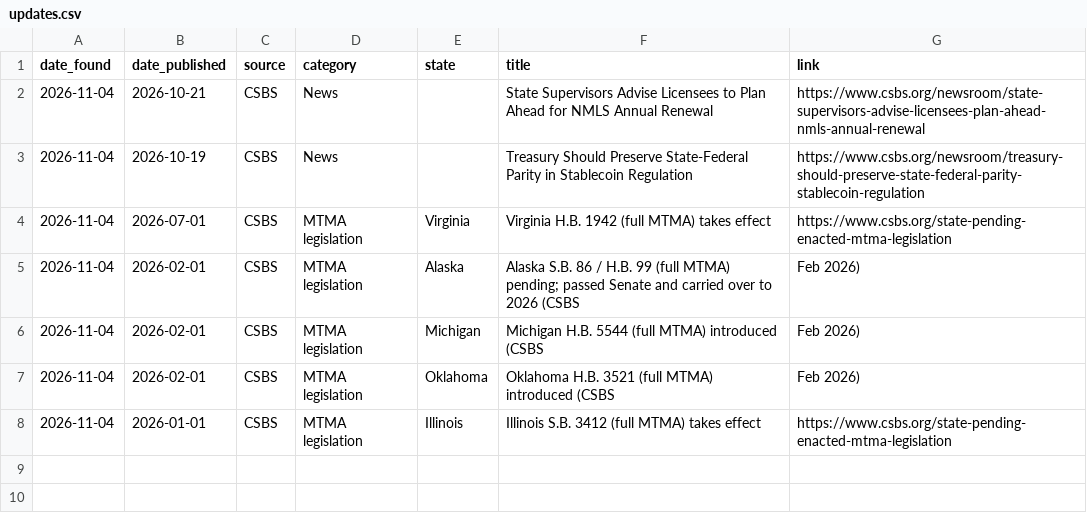
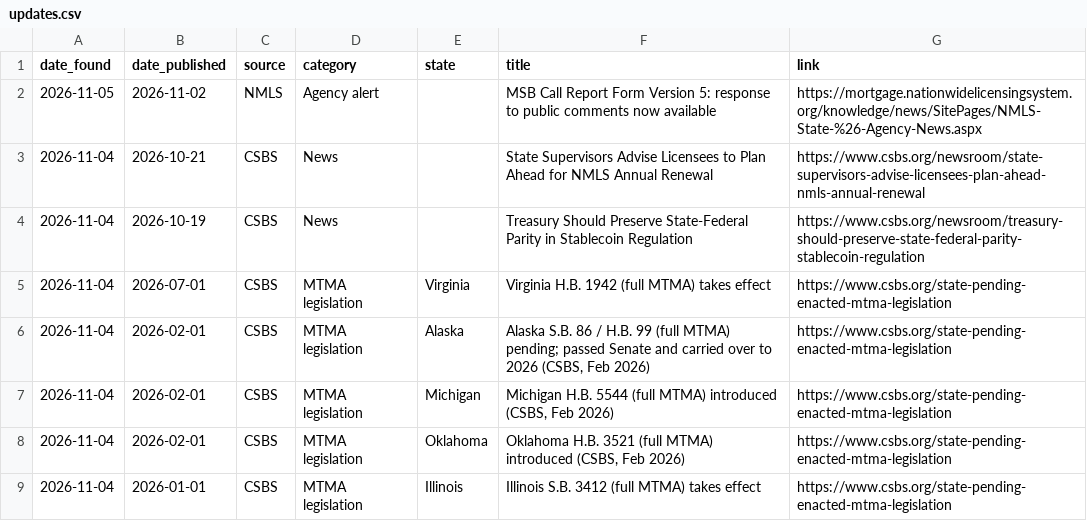
Before and after one commit to angelalara1219/state-mt-licensing-tracker, a CSV file: data/updates.csv, drawn as a sheet.

Commit message:
Fix seeded MTMA rows and log NMLS MSB Call Report v5 update
Three seed rows had unquoted commas in their titles, which pushed the link
into the wrong column. Also logs the Nov 2 NMLS MSB Call Report item that
landed in the first-run baseline.

```diff
--- a/data/updates.csv
+++ b/data/updates.csv
@@ -1,2 +1,3 @@
 date_found,date_published,source,category,state,title,link
+2026-11-05,2026-11-02,NMLS,Agency alert,,MSB Call Report Form Version 5: response to public comments now available,https://mortgage.nationwidelicensingsystem.org/knowledge/news/SitePages/NMLS-State-%26-Agency-News.aspx
 2026-11-04,2026-10-21,CSBS,News,,State Supervisors Advise Licensees to Plan Ahead for NMLS Annual Renewal,https://www.csbs.org/newsroom/state-supervisors-advise-licensees-plan-ahead-nmls-annual-renewal
@@ -4,5 +5,5 @@ date_found,date_published,source,category,state,title,link
 2026-11-04,2026-07-01,CSBS,MTMA legislation,Virginia,Virginia H.B. 1942 (full MTMA) takes effect,https://www.csbs.org/state-pending-enacted-mtma-legislation
-2026-11-04,2026-02-01,CSBS,MTMA legislation,Alaska,Alaska S.B. 86 / H.B. 99 (full MTMA) pending; passed Senate and carried over to 2026 (CSBS, Feb 2026)
-2026-11-04,2026-02-01,CSBS,MTMA legislation,Michigan,Michigan H.B. 5544 (full MTMA) introduced (CSBS, Feb 2026)
-2026-11-04,2026-02-01,CSBS,MTMA legislation,Oklahoma,Oklahoma H.B. 3521 (full MTMA) introduced (CSBS, Feb 2026)
+2026-11-04,2026-02-01,CSBS,MTMA legislation,Alaska,"Alaska S.B. 86 / H.B. 99 (full MTMA) pending; passed Senate and carried over to 2026 (CSBS, Feb 2026)",https://www.csbs.org/state-pending-enacted-mtma-legislation
+2026-11-04,2026-02-01,CSBS,MTMA legislation,Michigan,"Michigan H.B. 5544 (full MTMA) introduced (CSBS, Feb 2026)",https://www.csbs.org/state-pending-enacted-mtma-legislation
+2026-11-04,2026-02-01,CSBS,MTMA legislation,Oklahoma,"Oklahoma H.B. 3521 (full MTMA) introduced (CSBS, Feb 2026)",https://www.csbs.org/state-pending-enacted-mtma-legislation
 2026-11-04,2026-01-01,CSBS,MTMA legislation,Illinois,Illinois S.B. 3412 (full MTMA) takes effect,https://www.csbs.org/state-pending-enacted-mtma-legislation
```
Also changed, not shown: 1 other file.
